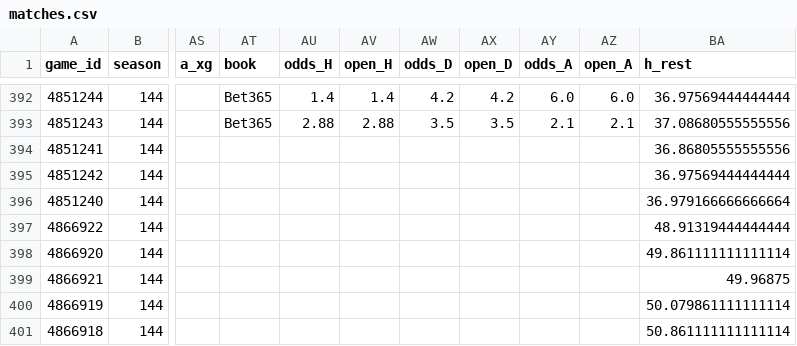
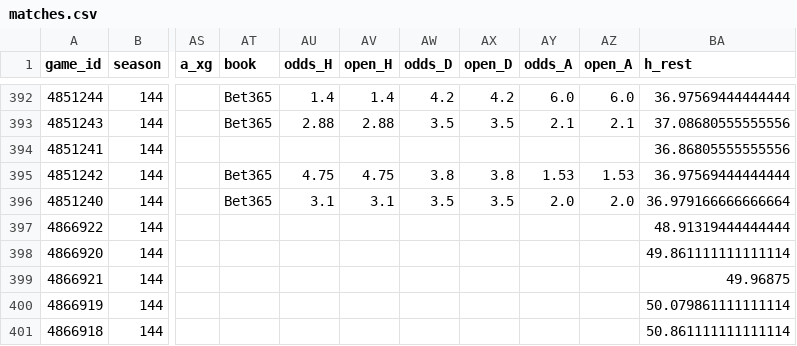
Before and after one commit to keereell/uae-bets, a CSV file: data/matches.csv, drawn as a sheet; only a part is shown, gaps mark what is left out; the diff names each change by its address in the sheet, - before the commit and + after, or states it on an @@ line.

```diff
--- a/data/matches.csv
+++ b/data/matches.csv
-AT395:AT396 (book): (empty)
+AT395:AT396 (book): Bet365
-AU395 (odds_H): (empty)
+AU395 (odds_H): 4.75
-AV395 (open_H): (empty)
+AV395 (open_H): 4.75
-AW395 (odds_D): (empty)
+AW395 (odds_D): 3.8
-AX395 (open_D): (empty)
+AX395 (open_D): 3.8
-AY395 (odds_A): (empty)
+AY395 (odds_A): 1.53
-AZ395 (open_A): (empty)
+AZ395 (open_A): 1.53
-AU396 (odds_H): (empty)
+AU396 (odds_H): 3.1
-AV396 (open_H): (empty)
+AV396 (open_H): 3.1
-AW396 (odds_D): (empty)
+AW396 (odds_D): 3.5
-AX396 (open_D): (empty)
+AX396 (open_D): 3.5
-AY396 (odds_A): (empty)
+AY396 (odds_A): 2.0
-AZ396 (open_A): (empty)
+AZ396 (open_A): 2.0
```
Also changed, not shown: 1 other file.
